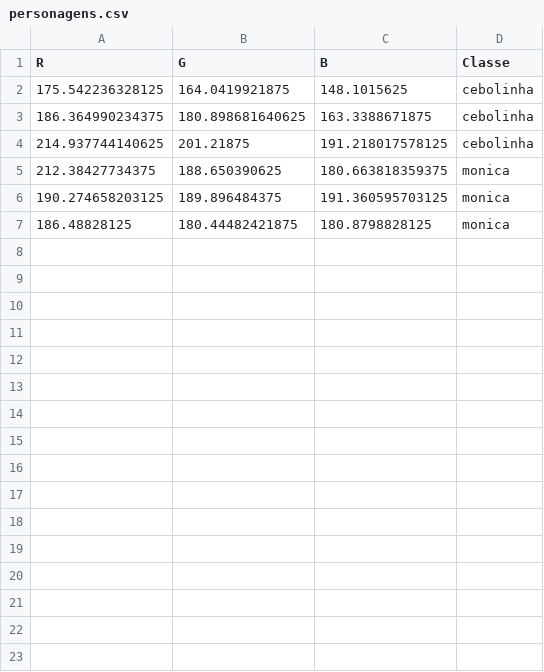
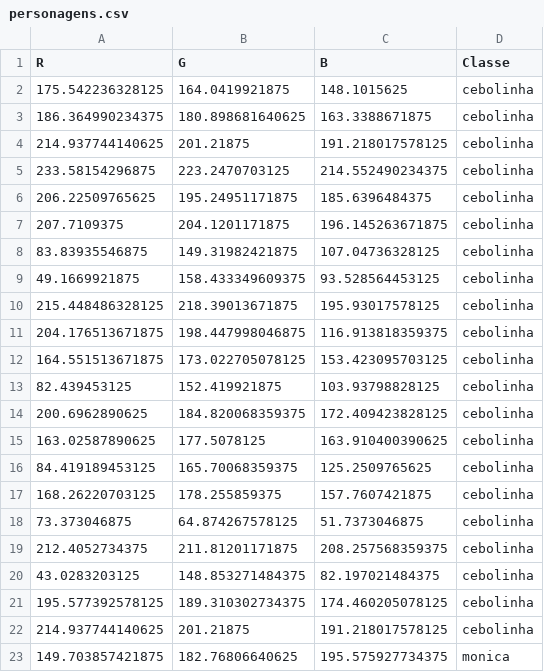
Before and after one commit to fernandokerico/TrabalhoIA, a CSV file: personagens.csv, drawn as a sheet; only a part is shown; the shorter side is filled out with more unchanged rows; the diff covers the shown part only; the diff names each change by its address in the sheet, - before the commit and + after, or states it on an @@ line.

Commit message:
previsão e mais immagens adicionadas monica e cebola

```diff
--- a/personagens.csv
+++ b/personagens.csv
+row 5: 233.58154296875 | 223.2470703125 | 214.552490234375 | cebolinha
+row 6: 206.22509765625 | 195.24951171875 | 185.6396484375 | cebolinha
+row 7: 207.7109375 | 204.1201171875 | 196.145263671875 | cebolinha
+row 8: 83.83935546875 | 149.31982421875 | 107.04736328125 | cebolinha
+row 9: 49.1669921875 | 158.433349609375 | 93.528564453125 | cebolinha
+row 10: 215.448486328125 | 218.39013671875 | 195.93017578125 | cebolinha
+row 11: 204.176513671875 | 198.447998046875 | 116.913818359375 | cebolinha
+row 12: 164.551513671875 | 173.022705078125 | 153.423095703125 | cebolinha
+row 13: 82.439453125 | 152.419921875 | 103.93798828125 | cebolinha
+row 14: 200.6962890625 | 184.820068359375 | 172.409423828125 | cebolinha
+row 15: 163.02587890625 | 177.5078125 | 163.910400390625 | cebolinha
+row 16: 84.419189453125 | 165.70068359375 | 125.2509765625 | cebolinha
+row 17: 168.26220703125 | 178.255859375 | 157.7607421875 | cebolinha
+row 18: 73.373046875 | 64.874267578125 | 51.7373046875 | cebolinha
+row 19: 212.4052734375 | 211.81201171875 | 208.257568359375 | cebolinha
+row 20: 43.0283203125 | 148.853271484375 | 82.197021484375 | cebolinha
+row 21: 195.577392578125 | 189.310302734375 | 174.460205078125 | cebolinha
+row 22: 214.937744140625 | 201.21875 | 191.218017578125 | cebolinha
+row 23: 149.703857421875 | 182.76806640625 | 195.575927734375 | monica
```
Also changed, not shown: 21 added rows elsewhere in this file, 43 other files.
